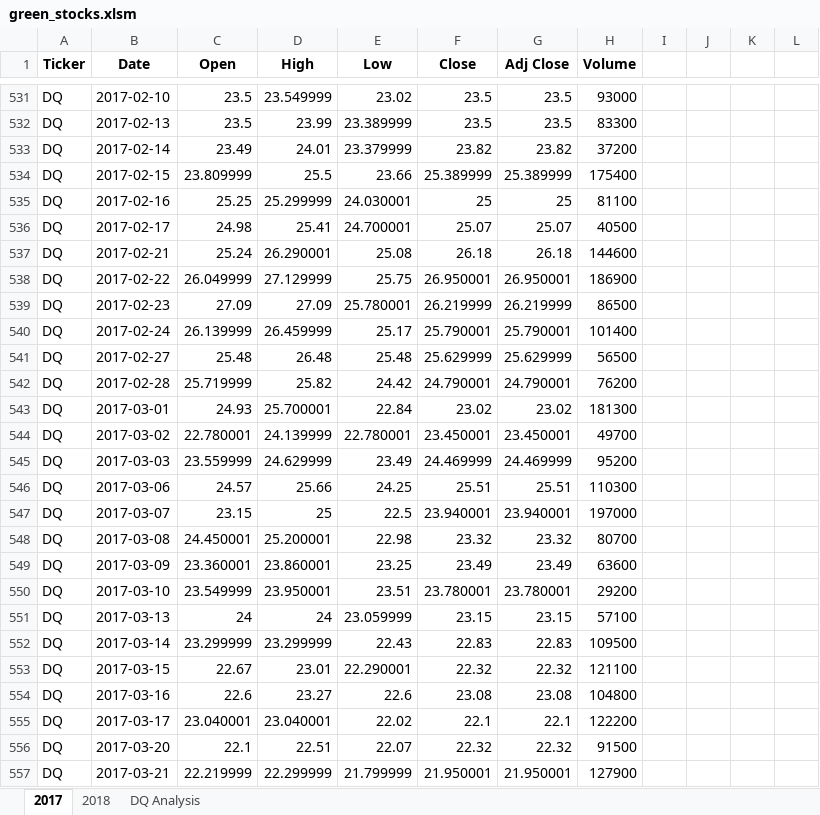
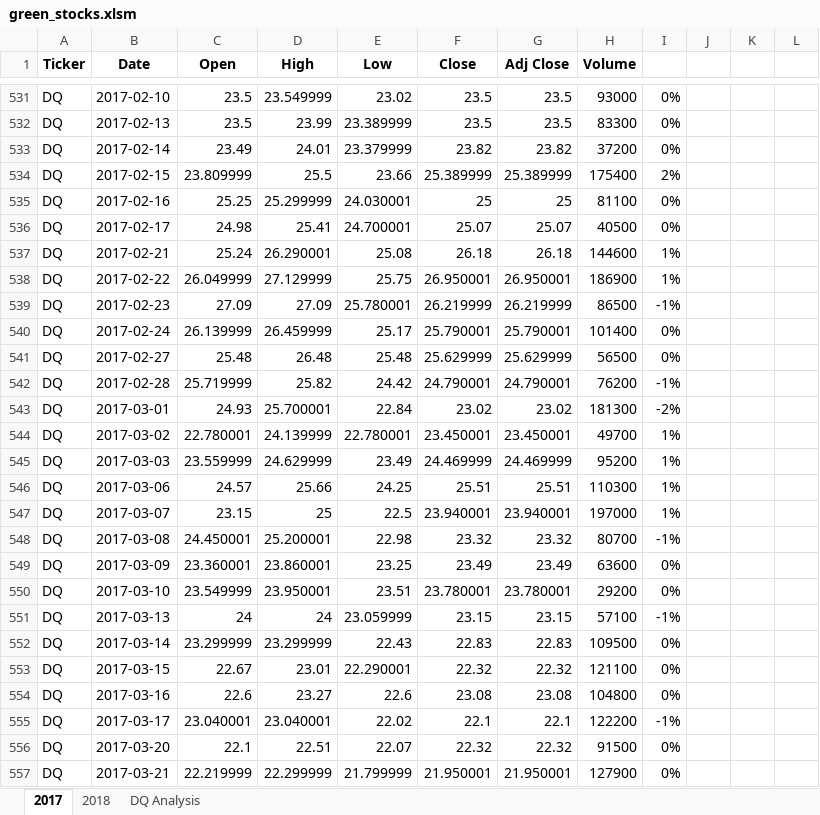
Before and after one commit to namu12345/Stock-Analysis, an Excel workbook: green_stocks.xlsm, sheet 2017, drawn as a sheet; only a part is shown, gaps mark what is left out; values as stored, in another font and other column widths than the file's, no borders; the diff covers the shown part only; the diff names each change by its address in the sheet, - before the commit and + after, or states it on an @@ line.

```diff
--- a/green_stocks.xlsm (sheet 2017)
+++ b/green_stocks.xlsm (sheet 2017)
-I531:I533: (empty)
+I531:I533: 0%
-I534: (empty)
+I534: 2%
-I535:I536: (empty)
+I535:I536: 0%
-I537:I538: (empty)
+I537:I538: 1%
-I539: (empty)
+I539: -1%
-I540:I541: (empty)
+I540:I541: 0%
-I542: (empty)
+I542: -1%
-I543: (empty)
+I543: -2%
-I544:I547: (empty)
+I544:I547: 1%
-I548: (empty)
+I548: -1%
-I549:I550: (empty)
+I549:I550: 0%
-I551: (empty)
+I551: -1%
-I552:I554: (empty)
+I552:I554: 0%
-I555: (empty)
+I555: -1%
-I556:I557: (empty)
+I556:I557: 0%
```
Also changed, not shown: 225 edited cells elsewhere in this sheet, sheet DQ Analysis.
